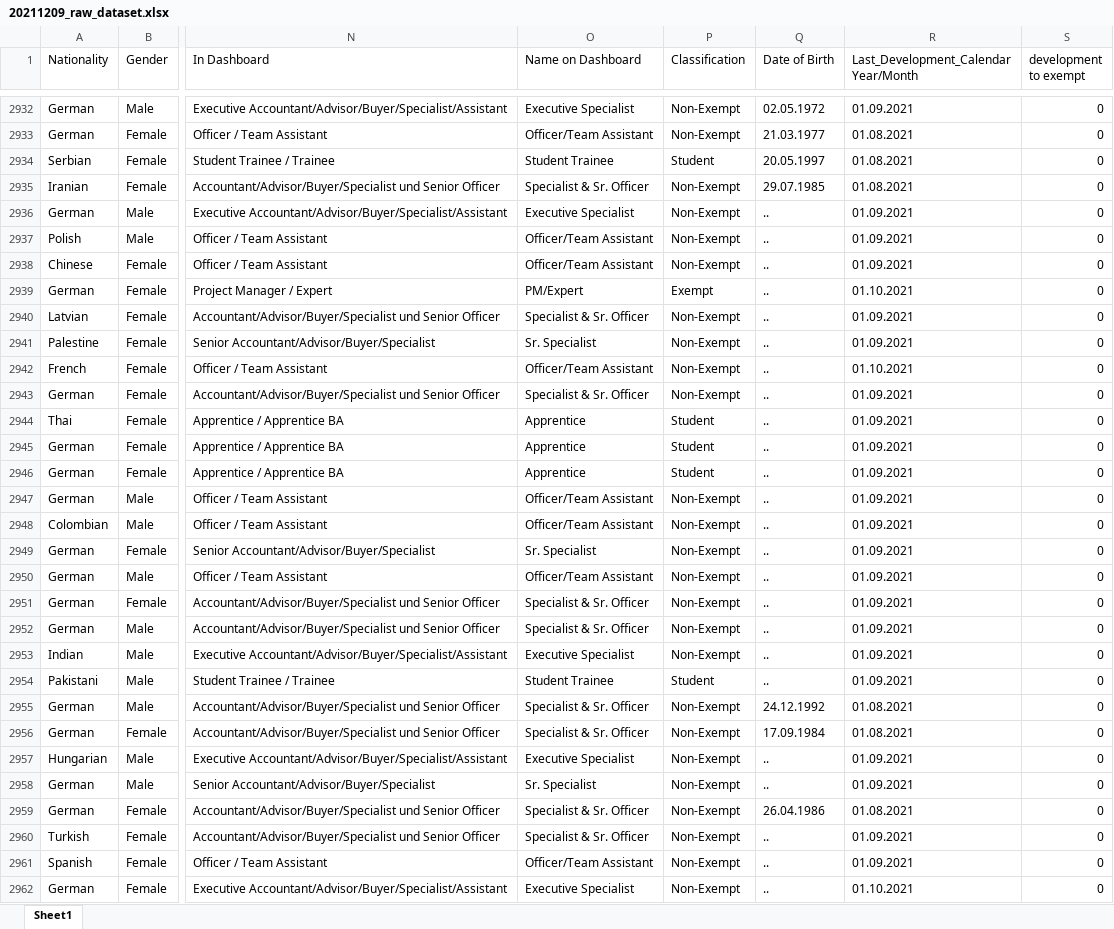
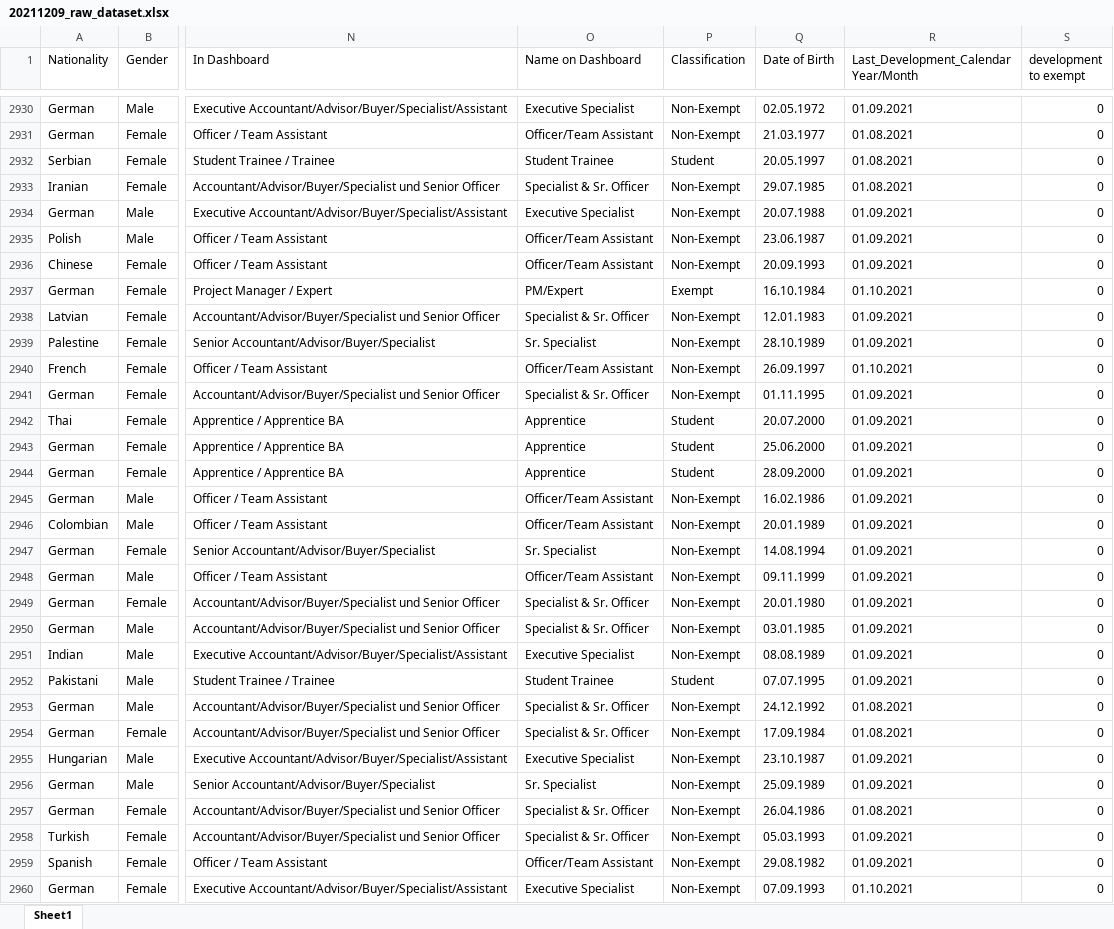
Before and after one commit to lucasoldenburg/DataMiningProject, an Excel workbook: Markdowns/20211209_raw_dataset.xlsx, sheet Sheet1, drawn as a sheet; only a part is shown, gaps mark what is left out; values as stored, in another font and other column widths than the file's, no borders; addresses are those after the commit; the diff covers the shown part only; the diff names each change by its address in the sheet, - before the commit and + after, or states it on an @@ line.

Commit message:
files clean date of birth

```diff
--- a/Markdowns/20211209_raw_dataset.xlsx (sheet Sheet1)
+++ b/Markdowns/20211209_raw_dataset.xlsx (sheet Sheet1)
-Q2934 (Date of Birth): ..
+Q2934 (Date of Birth): 20.07.1988
-Q2935 (Date of Birth): ..
+Q2935 (Date of Birth): 23.06.1987
-Q2936 (Date of Birth): ..
+Q2936 (Date of Birth): 20.09.1993
-Q2937 (Date of Birth): ..
+Q2937 (Date of Birth): 16.10.1984
-Q2938 (Date of Birth): ..
+Q2938 (Date of Birth): 12.01.1983
-Q2939 (Date of Birth): ..
+Q2939 (Date of Birth): 28.10.1989
-Q2940 (Date of Birth): ..
+Q2940 (Date of Birth): 26.09.1997
-Q2941 (Date of Birth): ..
+Q2941 (Date of Birth): 01.11.1995
-Q2942 (Date of Birth): ..
+Q2942 (Date of Birth): 20.07.2000
-Q2943 (Date of Birth): ..
+Q2943 (Date of Birth): 25.06.2000
-Q2944 (Date of Birth): ..
+Q2944 (Date of Birth): 28.09.2000
-Q2945 (Date of Birth): ..
+Q2945 (Date of Birth): 16.02.1986
-Q2946 (Date of Birth): ..
+Q2946 (Date of Birth): 20.01.1989
-Q2947 (Date of Birth): ..
+Q2947 (Date of Birth): 14.08.1994
-Q2948 (Date of Birth): ..
+Q2948 (Date of Birth): 09.11.1999
-Q2949 (Date of Birth): ..
+Q2949 (Date of Birth): 20.01.1980
-Q2950 (Date of Birth): ..
+Q2950 (Date of Birth): 03.01.1985
-Q2951 (Date of Birth): ..
+Q2951 (Date of Birth): 08.08.1989
-Q2952 (Date of Birth): ..
+Q2952 (Date of Birth): 07.07.1995
-Q2955 (Date of Birth): ..
+Q2955 (Date of Birth): 23.10.1987
-Q2956 (Date of Birth): ..
+Q2956 (Date of Birth): 25.09.1989
-Q2958 (Date of Birth): ..
+Q2958 (Date of Birth): 05.03.1993
-Q2959 (Date of Birth): ..
+Q2959 (Date of Birth): 29.08.1982
-Q2960 (Date of Birth): ..
+Q2960 (Date of Birth): 07.09.1993
```
Also changed, not shown: 2 removed rows and 193 edited cells elsewhere in this sheet, 1 other file.
